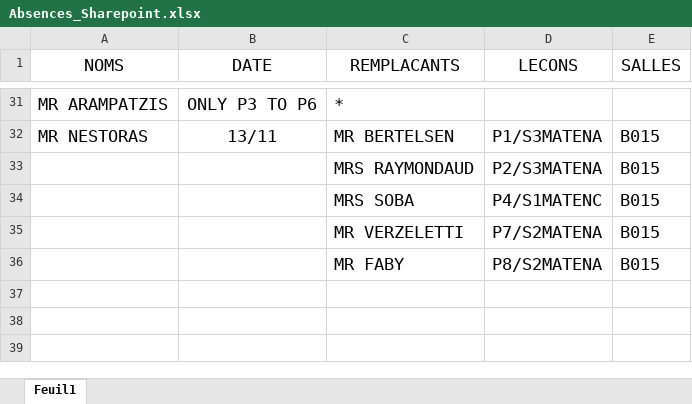
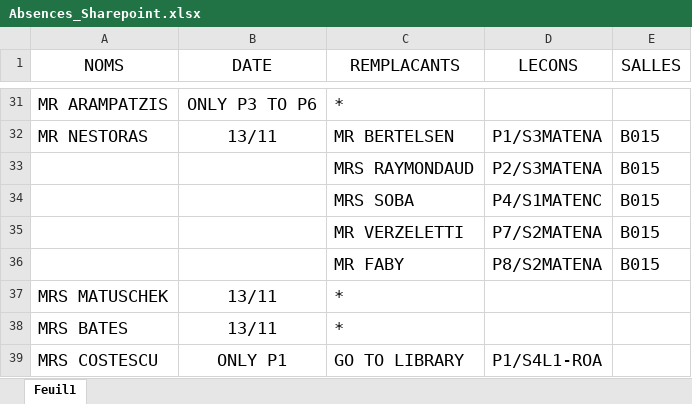
Before and after one commit to MAM-ICT-ADMIN/absences-sec, an Excel workbook: Absences_Sharepoint.xlsx, sheet Feuil1, drawn as a sheet; only a part is shown, gaps mark what is left out; values as stored, in another font and other column widths than the file's, no borders; the diff names each change by its address in the sheet, - before the commit and + after, or states it on an @@ line.

Commit message:
MAJ absences 2026-11-13 08:45

```diff
--- a/Absences_Sharepoint.xlsx (sheet Feuil1)
+++ b/Absences_Sharepoint.xlsx (sheet Feuil1)
+row 37: MRS MATUSCHEK | 13/11 | *
+row 38: MRS BATES | 13/11 | *
+row 39: MRS COSTESCU | ONLY P1 | GO TO LIBRARY | P1/S4L1-ROA
```
